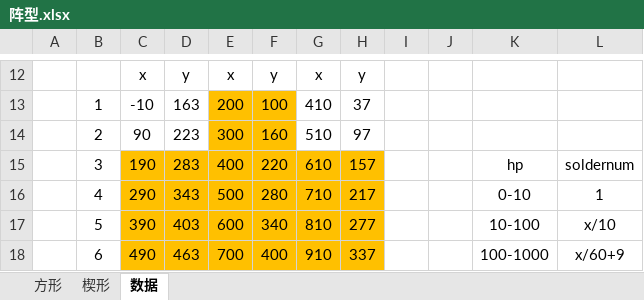
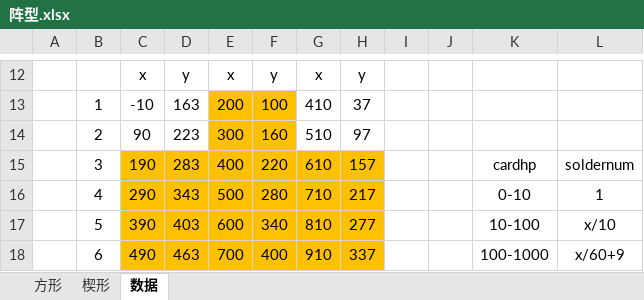
Before and after one commit to zcying/testfight, an Excel workbook: other/阵型.xlsx, sheet 数据, drawn as a sheet; only a part is shown, gaps mark what is left out; values as stored, in another font and other column widths than the file's, no borders; the diff names each change by its address in the sheet, - before the commit and + after, or states it on an @@ line.

```diff
--- a/other/阵型.xlsx (sheet 数据)
+++ b/other/阵型.xlsx (sheet 数据)
-K15: hp
+K15: cardhp
```
Also changed, not shown: sheet 楔形, sheet 方形, 9 other files.
